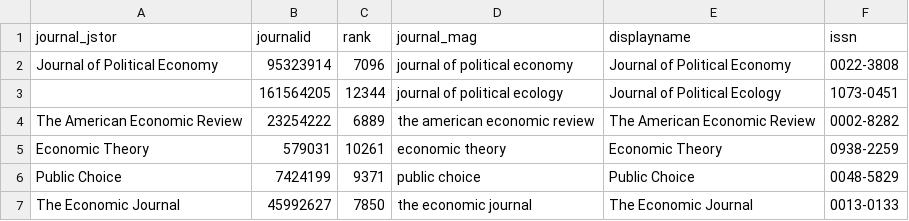
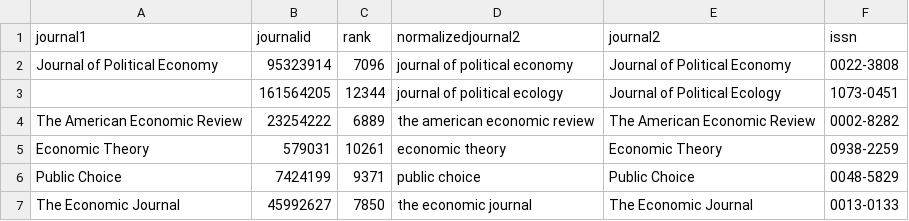
Before and after one commit to fangzhou-xie/levenpandas, a CSV file: levenpandas/test.csv, drawn as a sheet; only a part is shown.

```diff
--- a/levenpandas/test.csv
+++ b/levenpandas/test.csv
@@ -1,2 +1,2 @@
-journal_jstor,journalid,rank,journal_mag,displayname,issn
+journal1,journalid,rank,normalizedjournal2,journal2,issn
 Journal of Political Economy,95323914,7096,journal of political economy,Journal of Political Economy,0022-3808
```
Also changed, not shown: 2 other files.
